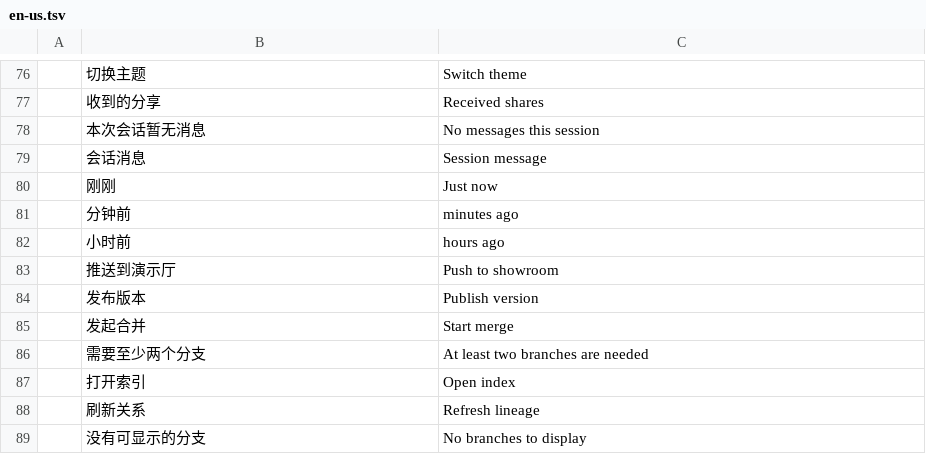
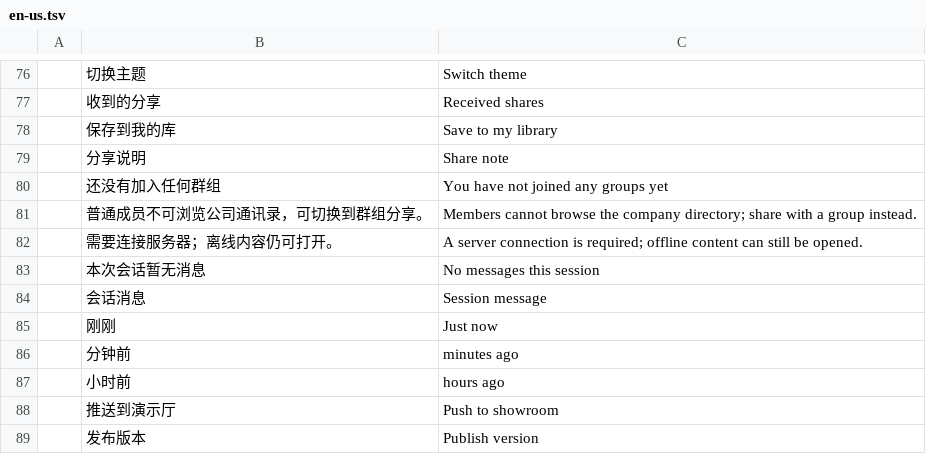
Before and after one commit to lanline123/qimu, a TSV file: crates/qimu-client/locales/en-us.tsv, drawn as a sheet; only a part is shown, gaps mark what is left out; the shorter side is filled out with more unchanged rows.

Commit message:
Harden sharing and exact-version showroom submissions
Keep push previews bound to published versions, restrict group sharing to members, and prevent offline server actions or account data leakage.

```diff
--- a/crates/qimu-client/locales/en-us.tsv
+++ b/crates/qimu-client/locales/en-us.tsv
@@ -77,2 +77,7 @@
 	收到的分享	Received shares
+	保存到我的库	Save to my library
+	分享说明	Share note
+	还没有加入任何群组	You have not joined any groups yet
+	普通成员不可浏览公司通讯录，可切换到群组分享。	Members cannot browse the company directory; share with a group instead.
+	需要连接服务器；离线内容仍可打开。	A server connection is required; offline content can still be opened.
 	本次会话暂无消息	No messages this session
```
Also changed, not shown: crates/qimu-client/locales/zh-hans.tsv, 7 other files.
